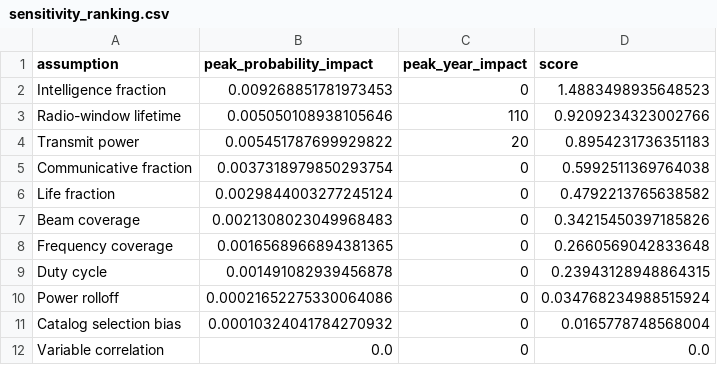
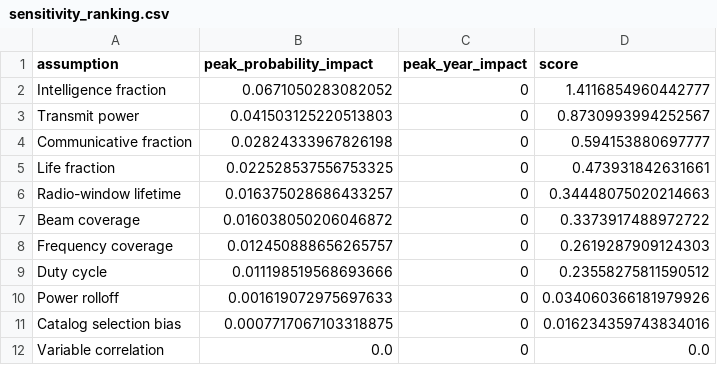
Before and after one commit to yehray1230/ExoSignal-Trough-Manifesto, a CSV file: drake-signal-window/outputs/sensitivity_ranking.csv, drawn as a sheet.

```diff
--- a/drake-signal-window/outputs/sensitivity_ranking.csv
+++ b/drake-signal-window/outputs/sensitivity_ranking.csv
@@ -1,12 +1,12 @@
 assumption,peak_probability_impact,peak_year_impact,score
-Intelligence fraction,0.009268851781973453,0,1.4883498935648523
-Radio-window lifetime,0.005050108938105646,110,0.9209234323002766
-Transmit power,0.005451787699929822,20,0.8954231736351183
-Communicative fraction,0.0037318979850293754,0,0.5992511369764038
-Life fraction,0.0029844003277245124,0,0.4792213765638582
-Beam coverage,0.0021308023049968483,0,0.34215450397185826
-Frequency coverage,0.0016568966894381365,0,0.2660569042833648
-Duty cycle,0.001491082939456878,0,0.23943128948864315
-Power rolloff,0.00021652275330064086,0,0.034768234988515924
-Catalog selection bias,0.00010324041784270932,0,0.0165778748568004
+Intelligence fraction,0.0671050283082052,0,1.4116854960442777
+Transmit power,0.041503125220513803,0,0.8730993994252567
+Communicative fraction,0.02824333967826198,0,0.594153880697777
+Life fraction,0.022528537556753325,0,0.473931842631661
+Radio-window lifetime,0.016375028686433257,0,0.34448075020214663
+Beam coverage,0.016038050206046872,0,0.3373917488972722
+Frequency coverage,0.012450888656265757,0,0.2619287909124303
+Duty cycle,0.011198519568693666,0,0.23558275811590512
+Power rolloff,0.001619072975697633,0,0.034060366181979926
+Catalog selection bias,0.0007717067103318875,0,0.016234359743834016
 Variable correlation,0.0,0,0.0
```
Also changed, not shown: drake-signal-window/outputs/monte_carlo_samples.csv, 21 other files.
